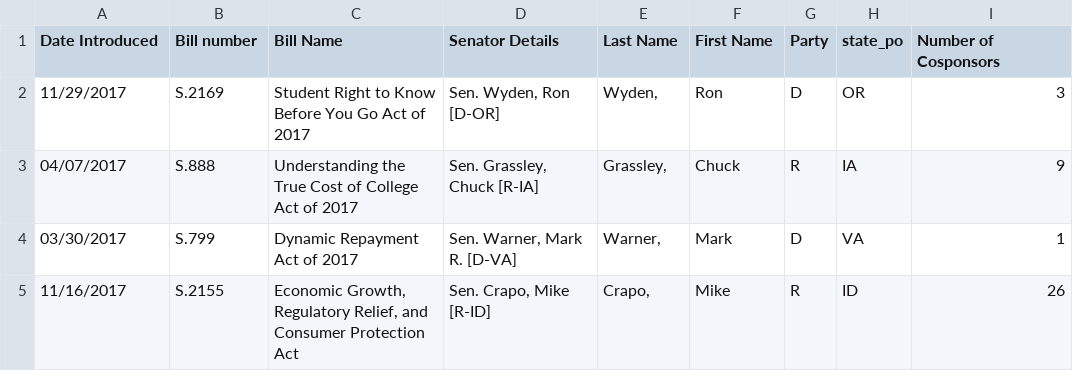
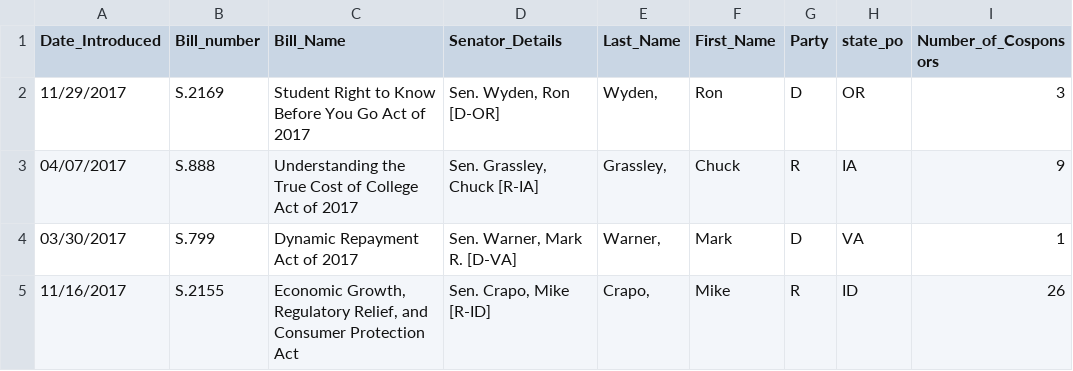
Before and after one commit to abdulib/ETL_Group_project, a CSV file: data/clean/congress_bills_on_debt_data.csv, drawn as a sheet; only a part is shown.

```diff
--- a/data/clean/congress_bills_on_debt_data.csv
+++ b/data/clean/congress_bills_on_debt_data.csv
@@ -1,2 +1,2 @@
-Date Introduced,Bill number,Bill Name,Senator Details,Last Name,First Name,Party,state_po,Number of Cosponsors
+Date_Introduced,Bill_number,Bill_Name,Senator_Details,Last_Name,First_Name,Party,state_po,Number_of_Cosponsors
 11/29/2017,S.2169,Student Right to Know Before You Go Act of 2017,"Sen. Wyden, Ron [D-OR]","Wyden,",Ron,D,OR,3
```
Also changed, not shown: 2 other files.
